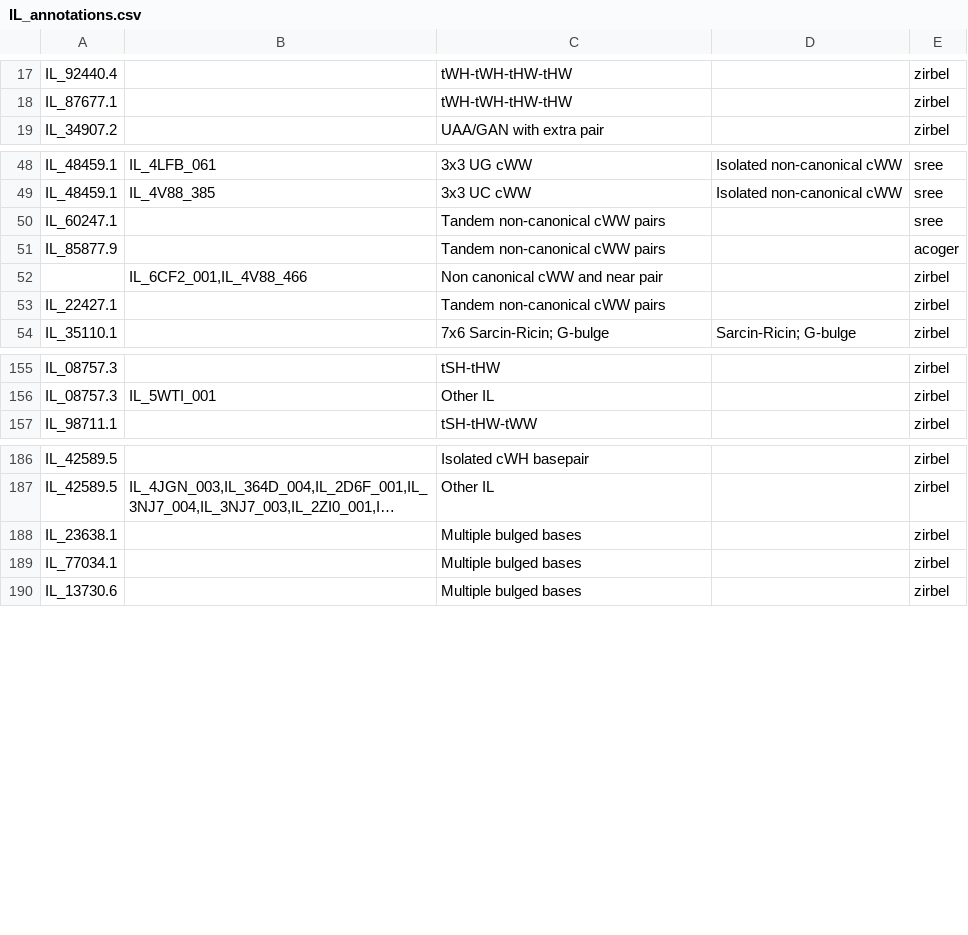
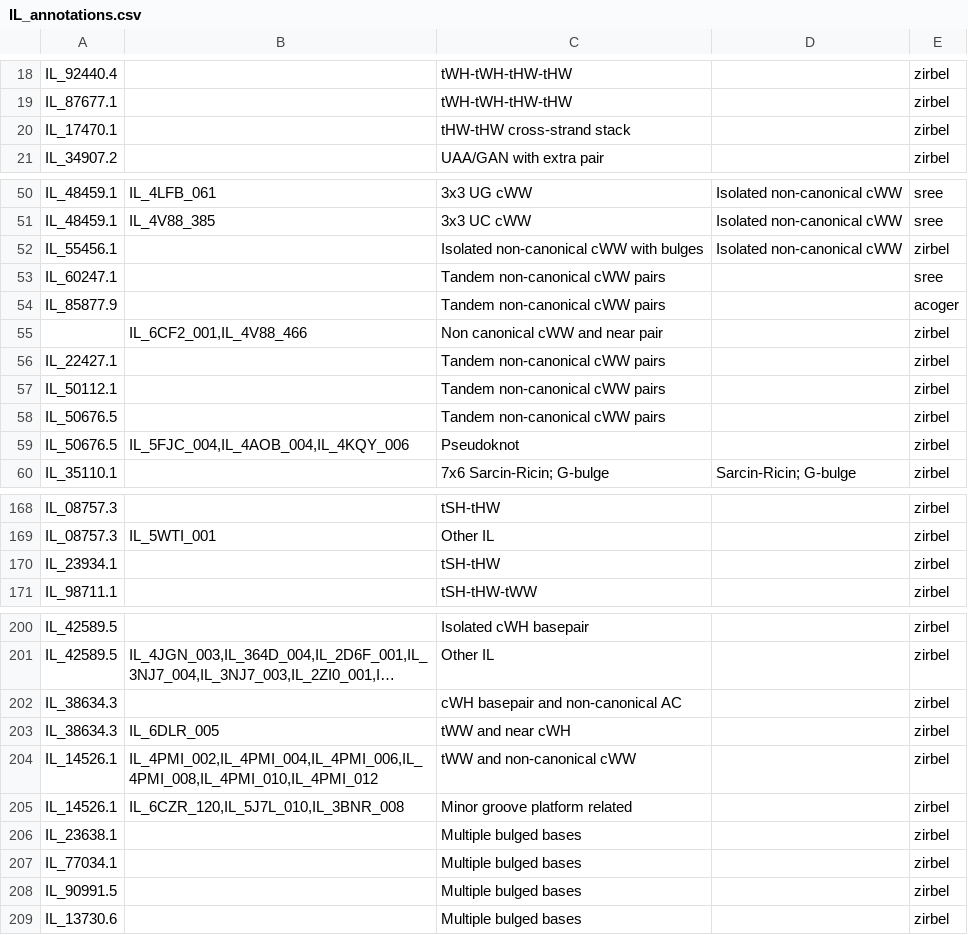
Before and after one commit to BGSU-RNA/RNA-3D-Hub-core, a CSV file: IL_annotations.csv, drawn as a sheet; only a part is shown, gaps mark what is left out; long unchanged cells end in …; the diff covers the shown part only; the diff names each change by its address in the sheet, - before the commit and + after, or states it on an @@ line.

```diff
--- a/IL_annotations.csv
+++ b/IL_annotations.csv
+row 20: IL_17470.1 |  | tHW-tHW cross-strand stack |  | zirbel
+row 52: IL_55456.1 |  | Isolated non-canonical cWW with bulges | Isolated non-canonical cWW | zirbel
+row 57: IL_50112.1 |  | Tandem non-canonical cWW pairs |  | zirbel
+row 58: IL_50676.5 |  | Tandem non-canonical cWW pairs |  | zirbel
+row 59: IL_50676.5 | IL_5FJC_004,IL_4AOB_004,IL_4KQY_006 | Pseudoknot |  | zirbel
+row 170: IL_23934.1 |  | tSH-tHW |  | zirbel
+row 202: IL_38634.3 |  | cWH basepair and non-canonical AC |  | zirbel
+row 203: IL_38634.3 | IL_6DLR_005 | tWW and near cWH |  | zirbel
+row 204: IL_14526.1 | IL_4PMI_002,IL_4PMI_004,IL_4PMI_006,IL_4PMI_008,IL_4PMI_010,IL_4PMI_012 | tWW and non-canonical cWW |  | zirbel
+row 205: IL_14526.1 | IL_6CZR_120,IL_5J7L_010,IL_3BNR_008 | Minor groove platform related |  | zirbel
+row 208: IL_90991.5 |  | Multiple bulged bases |  | zirbel
```
Also changed, not shown: 14 added rows and 2 edited cells elsewhere in this file, 2 other files.
